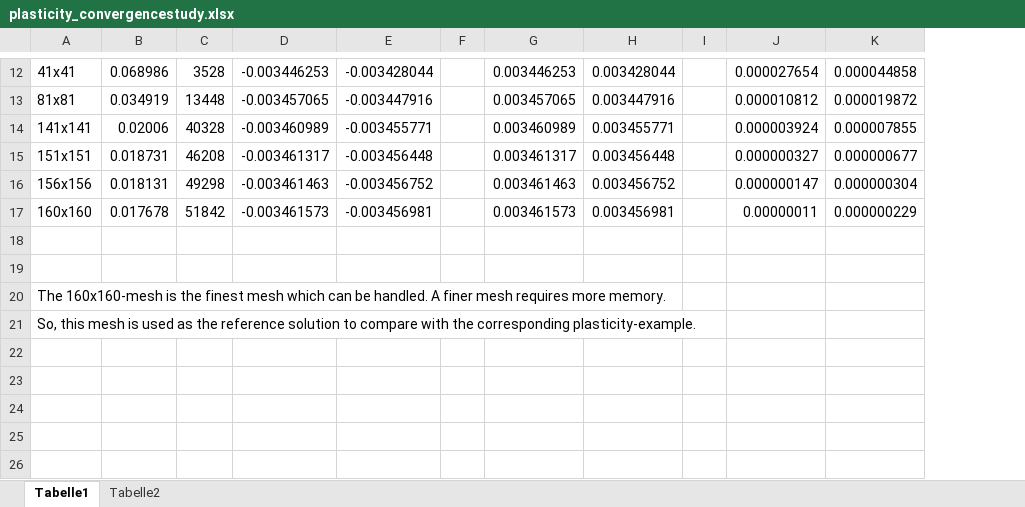
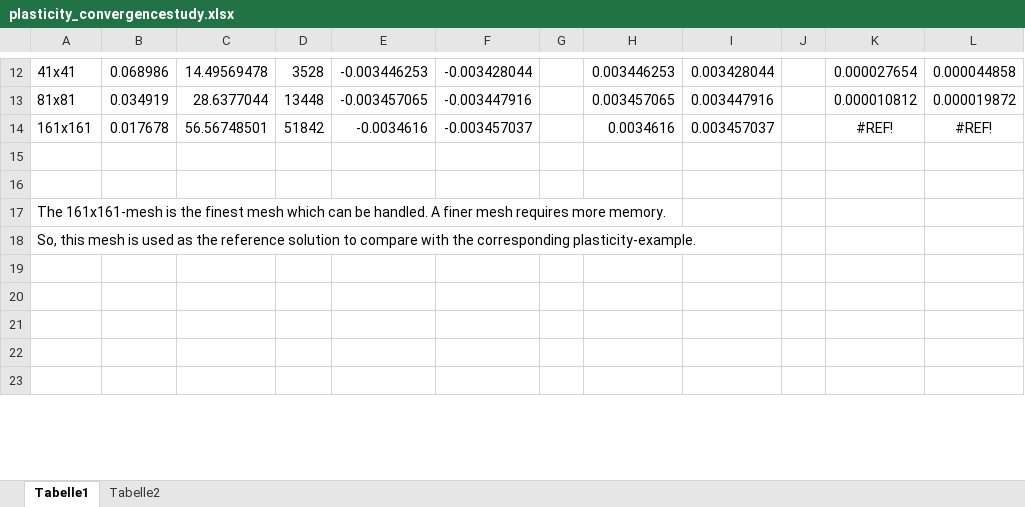
Before and after one commit to hnsyliupeng/dukewaves2, an Excel workbook: error_computation/plasticity_5/plasticity_convergencestudy.xlsx, sheet Tabelle1, drawn as a sheet; only a part is shown, gaps mark what is left out; values as stored, in another font and other column widths than the file's, no borders; charts and pictures not drawn; removed rows and columns are numbered as before the commit, all else as after; the diff covers the shown part only; the diff names each change by its address in the sheet, - before the commit and + after, or states it on an @@ line.

```diff
--- a/error_computation/plasticity_5/plasticity_convergencestudy.xlsx (sheet Tabelle1)
+++ b/error_computation/plasticity_5/plasticity_convergencestudy.xlsx (sheet Tabelle1)
+column C, rows 12-13: 14.49569478 | 28.6377044
-column I, empty
+column J, empty
-row 14: 141x141 | 0.02006 | 40328 | -0.003460989 | -0.003455771 |  | 0.003460989 | 0.003455771 |  | 0.000003924 | 0.000007855
-row 15: 151x151 | 0.018731 | 46208 | -0.003461317 | -0.003456448 |  | 0.003461317 | 0.003456448 |  | 0.000000327 | 0.000000677
-row 16: 156x156 | 0.018131 | 49298 | -0.003461463 | -0.003456752 |  | 0.003461463 | 0.003456752 |  | 0.000000147 | 0.000000304
-row 17: 160x160 | 0.017678 | 51842 | -0.003461573 | -0.003456981 |  | 0.003461573 | 0.003456981 |  | 0.00000011 | 0.000000229
+row 14: 161x161 | 0.017678 | 56.56748501 | 51842 | -0.0034616 | -0.003457037 |  | 0.0034616 | 0.003457037 |  | #REF! | #REF!
-A17: The 160x160-mesh is the…
+A17: The 161x161-mesh is the…
```
Also changed, not shown: 12 added rows, 2 removed rows, 21 edited cells and cell formats elsewhere in this sheet, sheet Tabelle2, formulas that keep their value, charts or pictures, error_computation/frictionless_sliding_analyt_8/frictionless_convergencestudy.xlsx, 54 other files.
